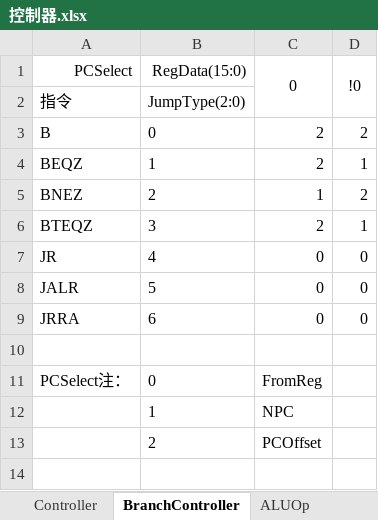
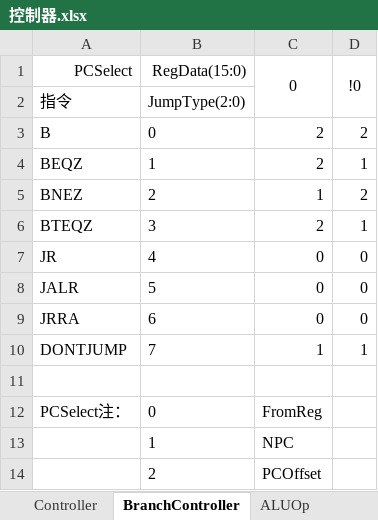
Before and after one commit to leefige/SAOest-THUMIPS16-CPU, an Excel workbook: doc/控制器.xlsx, sheet BranchController, drawn as a sheet; values as stored, in another font and other column widths than the file's, no borders; charts and pictures not drawn; the diff names each change by its address in the sheet, - before the commit and + after, or states it on an @@ line.

Commit message:
Update control signals.

```diff
--- a/doc/控制器.xlsx (sheet BranchController)
+++ b/doc/控制器.xlsx (sheet BranchController)
+row 10: DONTJUMP | 7 | 1 | 1
```
Also changed, not shown: sheet Controller, charts or pictures, 20 other files.
